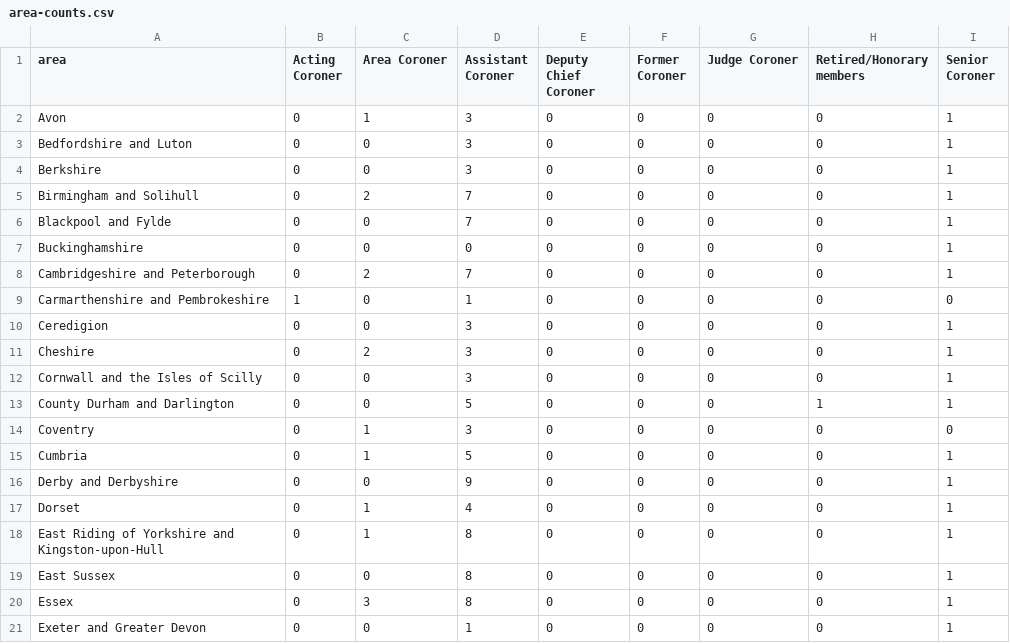
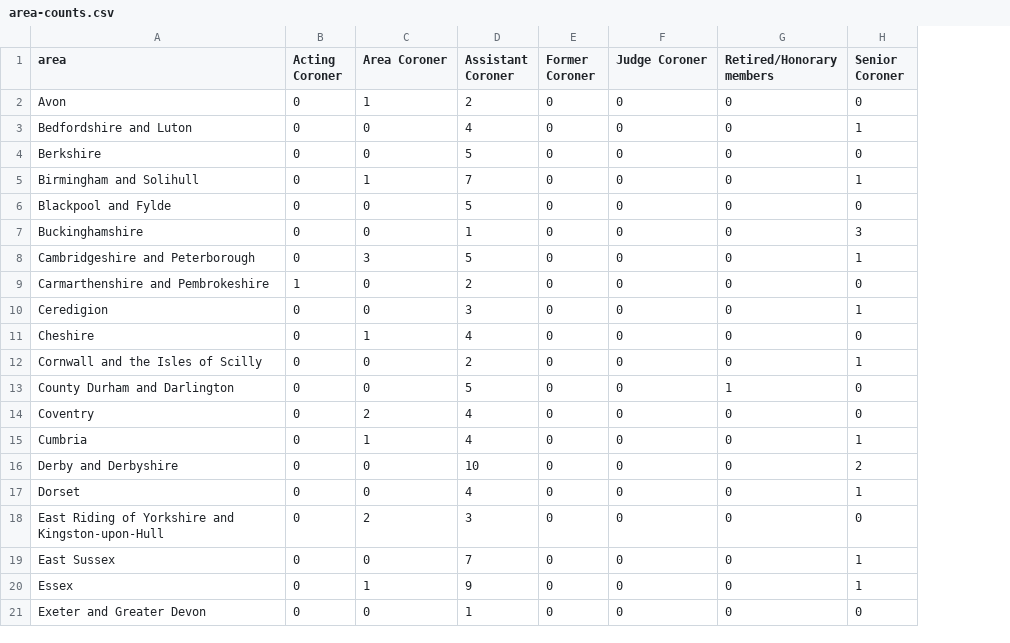
Before and after one commit to georgiarichards/preventabledeathstracker, a CSV file: src/analyse/counts/data/name/area-counts.csv, drawn as a sheet; only a part is shown; removed rows and columns are numbered as before the commit, all else as after; the diff covers the shown part only; the diff names each change by its address in the sheet, - before the commit and + after, or states it on an @@ line.

```diff
--- a/src/analyse/counts/data/name/area-counts.csv
+++ b/src/analyse/counts/data/name/area-counts.csv
-column E (Deputy Chief Coroner), rows 2-21: all 0
-D2 (Assistant Coroner): 3
+D2 (Assistant Coroner): 2
-H2 (Senior Coroner): 1
+H2 (Senior Coroner): 0
-D3 (Assistant Coroner): 3
+D3 (Assistant Coroner): 4
-D4 (Assistant Coroner): 3
+D4 (Assistant Coroner): 5
-H4 (Senior Coroner): 1
+H4 (Senior Coroner): 0
-C5 (Area Coroner): 2
+C5 (Area Coroner): 1
-D6 (Assistant Coroner): 7
+D6 (Assistant Coroner): 5
-H6 (Senior Coroner): 1
+H6 (Senior Coroner): 0
-D7 (Assistant Coroner): 0
+D7 (Assistant Coroner): 1
-H7 (Senior Coroner): 1
+H7 (Senior Coroner): 3
-C8 (Area Coroner): 2
+C8 (Area Coroner): 3
-D8 (Assistant Coroner): 7
+D8 (Assistant Coroner): 5
-D9 (Assistant Coroner): 1
+D9 (Assistant Coroner): 2
-C11 (Area Coroner): 2
+C11 (Area Coroner): 1
-D11 (Assistant Coroner): 3
+D11 (Assistant Coroner): 4
-H11 (Senior Coroner): 1
+H11 (Senior Coroner): 0
-D12 (Assistant Coroner): 3
+D12 (Assistant Coroner): 2
-H13 (Senior Coroner): 1
+H13 (Senior Coroner): 0
-C14 (Area Coroner): 1
+C14 (Area Coroner): 2
-D14 (Assistant Coroner): 3
+D14 (Assistant Coroner): 4
-D15 (Assistant Coroner): 5
+D15 (Assistant Coroner): 4
-D16 (Assistant Coroner): 9
+D16 (Assistant Coroner): 10
-H16 (Senior Coroner): 1
+H16 (Senior Coroner): 2
-C17 (Area Coroner): 1
+C17 (Area Coroner): 0
-C18 (Area Coroner): 1
+C18 (Area Coroner): 2
-D18 (Assistant Coroner): 8
+D18 (Assistant Coroner): 3
-H18 (Senior Coroner): 1
+H18 (Senior Coroner): 0
-D19 (Assistant Coroner): 8
+D19 (Assistant Coroner): 7
-C20 (Area Coroner): 3
+C20 (Area Coroner): 1
-D20 (Assistant Coroner): 8
+D20 (Assistant Coroner): 9
-H21 (Senior Coroner): 1
+H21 (Senior Coroner): 0
```
Also changed, not shown: 2 removed rows and 61 edited cells elsewhere in this file, src/analyse/counts/data/name/top-categorised.csv, src/analyse/counts/data/name/top-name-counts.csv, 18 other files.
